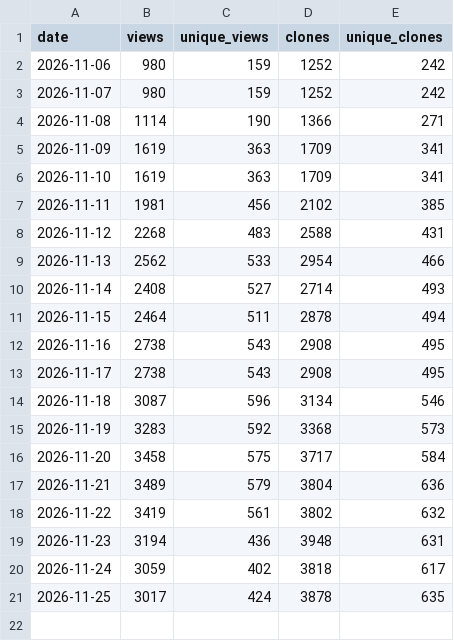
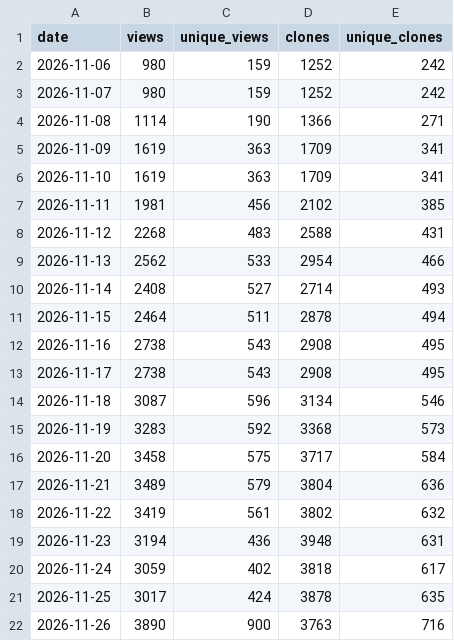
Before and after one commit to 2hjaito/davish, a CSV file: traffic-14d.csv, drawn as a sheet; the diff names each change by its address in the sheet, - before the commit and + after, or states it on an @@ line.

```diff
--- a/traffic-14d.csv
+++ b/traffic-14d.csv
+row 22: 2026-11-26 | 3890 | 900 | 3763 | 716
```
Also changed, not shown: daily.csv, paths.csv, 3 other files.
